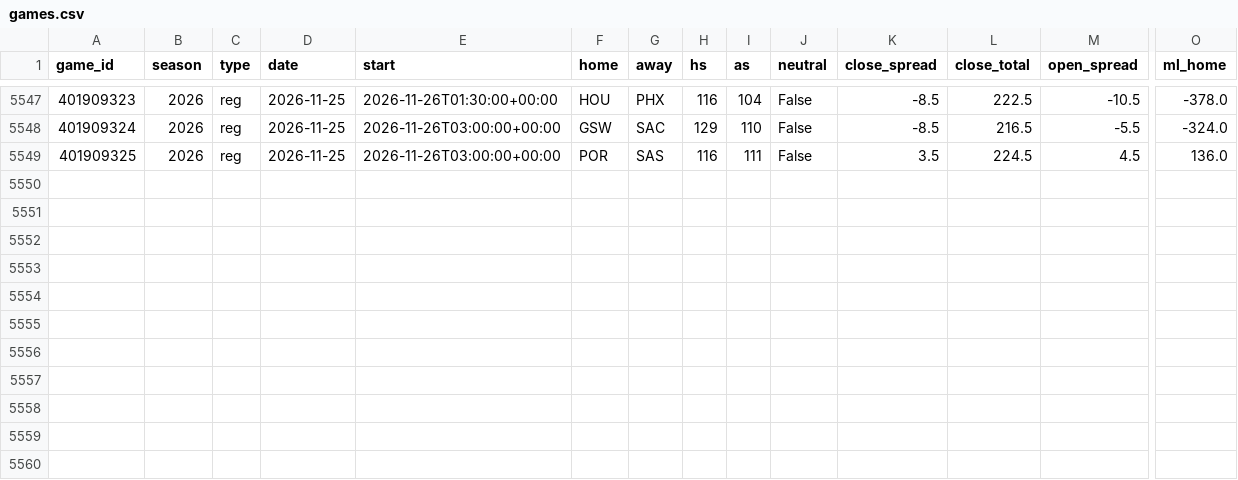
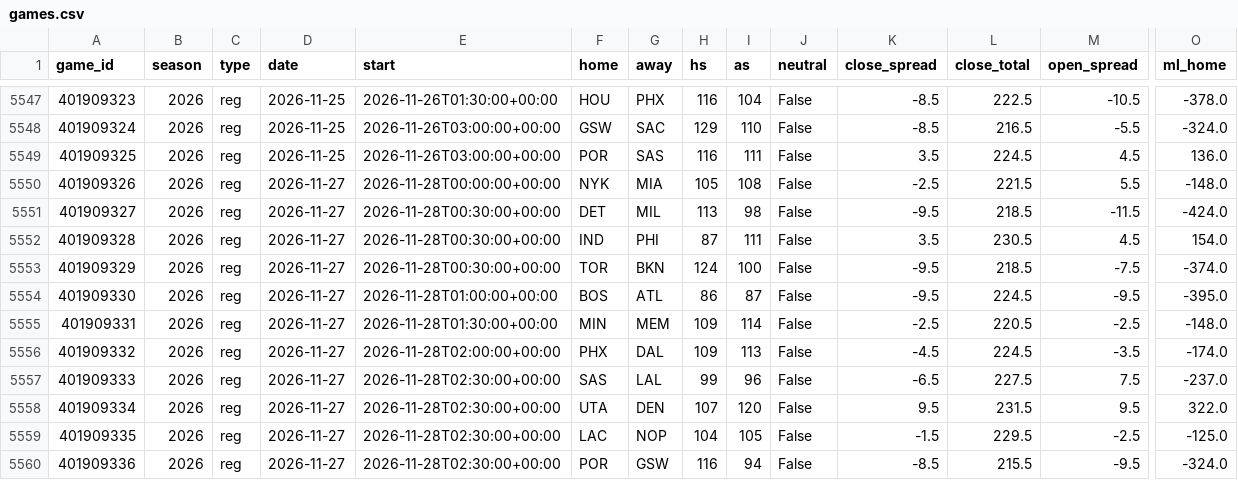
Before and after one commit to src16h/nfl-model, a CSV file: data/nba/games.csv, drawn as a sheet; only a part is shown, gaps mark what is left out; rows hold the shown columns only; the diff names each change by its address in the sheet, - before the commit and + after, or states it on an @@ line.

```diff
--- a/data/nba/games.csv
+++ b/data/nba/games.csv
+row 5550: 401909326 | 2026 | reg | 2026-11-27 | 2026-11-28T00:00:00+00:00 | NYK | MIA | 105 | 108 | False | -2.5 | 221.5 | 5.5 | -148.0
+row 5551: 401909327 | 2026 | reg | 2026-11-27 | 2026-11-28T00:30:00+00:00 | DET | MIL | 113 | 98 | False | -9.5 | 218.5 | -11.5 | -424.0
+row 5552: 401909328 | 2026 | reg | 2026-11-27 | 2026-11-28T00:30:00+00:00 | IND | PHI | 87 | 111 | False | 3.5 | 230.5 | 4.5 | 154.0
+row 5553: 401909329 | 2026 | reg | 2026-11-27 | 2026-11-28T00:30:00+00:00 | TOR | BKN | 124 | 100 | False | -9.5 | 218.5 | -7.5 | -374.0
+row 5554: 401909330 | 2026 | reg | 2026-11-27 | 2026-11-28T01:00:00+00:00 | BOS | ATL | 86 | 87 | False | -9.5 | 224.5 | -9.5 | -395.0
+row 5555: 401909331 | 2026 | reg | 2026-11-27 | 2026-11-28T01:30:00+00:00 | MIN | MEM | 109 | 114 | False | -2.5 | 220.5 | -2.5 | -148.0
+row 5556: 401909332 | 2026 | reg | 2026-11-27 | 2026-11-28T02:00:00+00:00 | PHX | DAL | 109 | 113 | False | -4.5 | 224.5 | -3.5 | -174.0
+row 5557: 401909333 | 2026 | reg | 2026-11-27 | 2026-11-28T02:30:00+00:00 | SAS | LAL | 99 | 96 | False | -6.5 | 227.5 | 7.5 | -237.0
+row 5558: 401909334 | 2026 | reg | 2026-11-27 | 2026-11-28T02:30:00+00:00 | UTA | DEN | 107 | 120 | False | 9.5 | 231.5 | 9.5 | 322.0
+row 5559: 401909335 | 2026 | reg | 2026-11-27 | 2026-11-28T02:30:00+00:00 | LAC | NOP | 104 | 105 | False | -1.5 | 229.5 | -2.5 | -125.0
+row 5560: 401909336 | 2026 | reg | 2026-11-27 | 2026-11-28T02:30:00+00:00 | POR | GSW | 116 | 94 | False | -8.5 | 215.5 | -9.5 | -324.0
```
Also changed, not shown: 6 other files.
